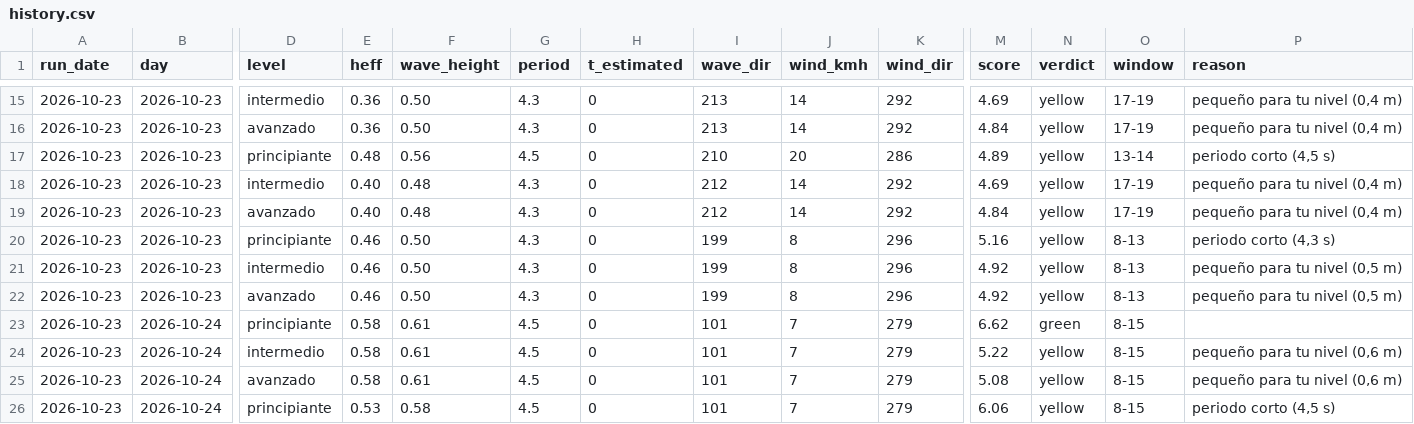
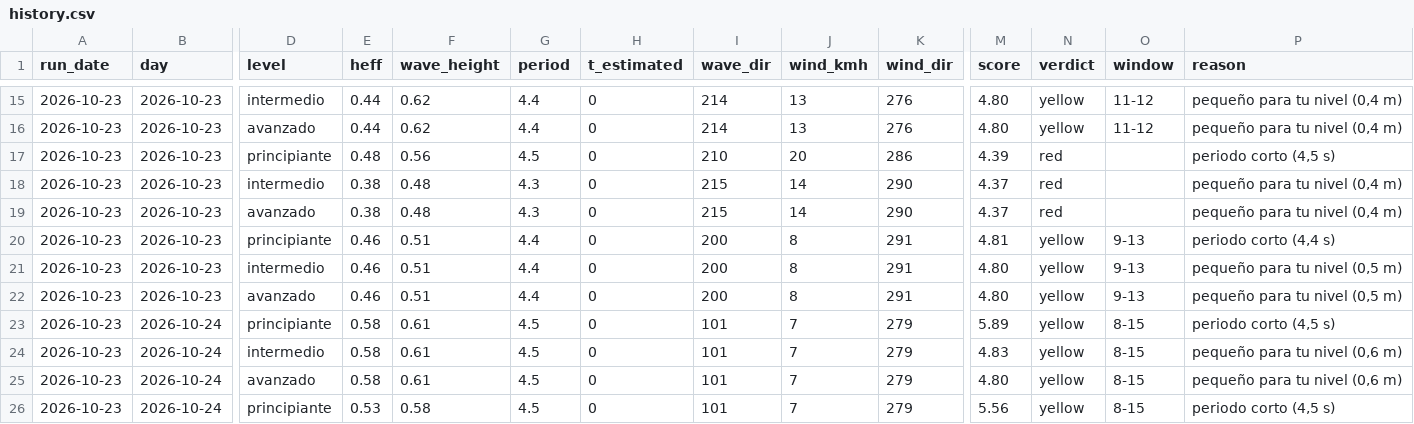
Before and after one commit to PabloJMed/surf-bcn-bot, a CSV file: data/history.csv, drawn as a sheet; only a part is shown, gaps mark what is left out; the diff covers the shown part only; the diff names each change by its address in the sheet, - before the commit and + after, or states it on an @@ line.

```diff
--- a/data/history.csv
+++ b/data/history.csv
-E15:E16 (heff): 0.36
+E15:E16 (heff): 0.44
-F15:F16 (wave_height): 0.50
+F15:F16 (wave_height): 0.62
-G15:G16 (period): 4.3
+G15:G16 (period): 4.4
-I15:I16 (wave_dir): 213
+I15:I16 (wave_dir): 214
-J15:J16 (wind_kmh): 14
+J15:J16 (wind_kmh): 13
-K15:K16 (wind_dir): 292
+K15:K16 (wind_dir): 276
-M15 (score): 4.69
+M15 (score): 4.80
-O15:O16 (window): 17-19
+O15:O16 (window): 11-12
-M16 (score): 4.84
+M16 (score): 4.80
-M17 (score): 4.89
+M17 (score): 4.39
-N17:N19 (verdict): yellow
+N17:N19 (verdict): red
-O17 (window): 13-14
+O17 (window): (empty)
-E18:E19 (heff): 0.40
+E18:E19 (heff): 0.38
-I18:I19 (wave_dir): 212
+I18:I19 (wave_dir): 215
-K18:K19 (wind_dir): 292
+K18:K19 (wind_dir): 290
-M18 (score): 4.69
+M18 (score): 4.37
-O18:O19 (window): 17-19
+O18:O19 (window): (empty)
-M19 (score): 4.84
+M19 (score): 4.37
-F20:F22 (wave_height): 0.50
+F20:F22 (wave_height): 0.51
-G20:G22 (period): 4.3
+G20:G22 (period): 4.4
-I20:I22 (wave_dir): 199
+I20:I22 (wave_dir): 200
-K20:K22 (wind_dir): 296
+K20:K22 (wind_dir): 291
-M20 (score): 5.16
+M20 (score): 4.81
-O20:O22 (window): 8-13
+O20:O22 (window): 9-13
-P20 (reason): periodo corto (4,3 s)
+P20 (reason): periodo corto (4,4 s)
-M21:M22 (score): 4.92
+M21:M22 (score): 4.80
-M23 (score): 6.62
+M23 (score): 5.89
-N23 (verdict): green
+N23 (verdict): yellow
-P23 (reason): (empty)
+P23 (reason): periodo corto (4,5 s)
-M24 (score): 5.22
+M24 (score): 4.83
-M25 (score): 5.08
+M25 (score): 4.80
-M26 (score): 6.06
+M26 (score): 5.56
```
Also changed, not shown: 60 edited cells elsewhere in this file.
